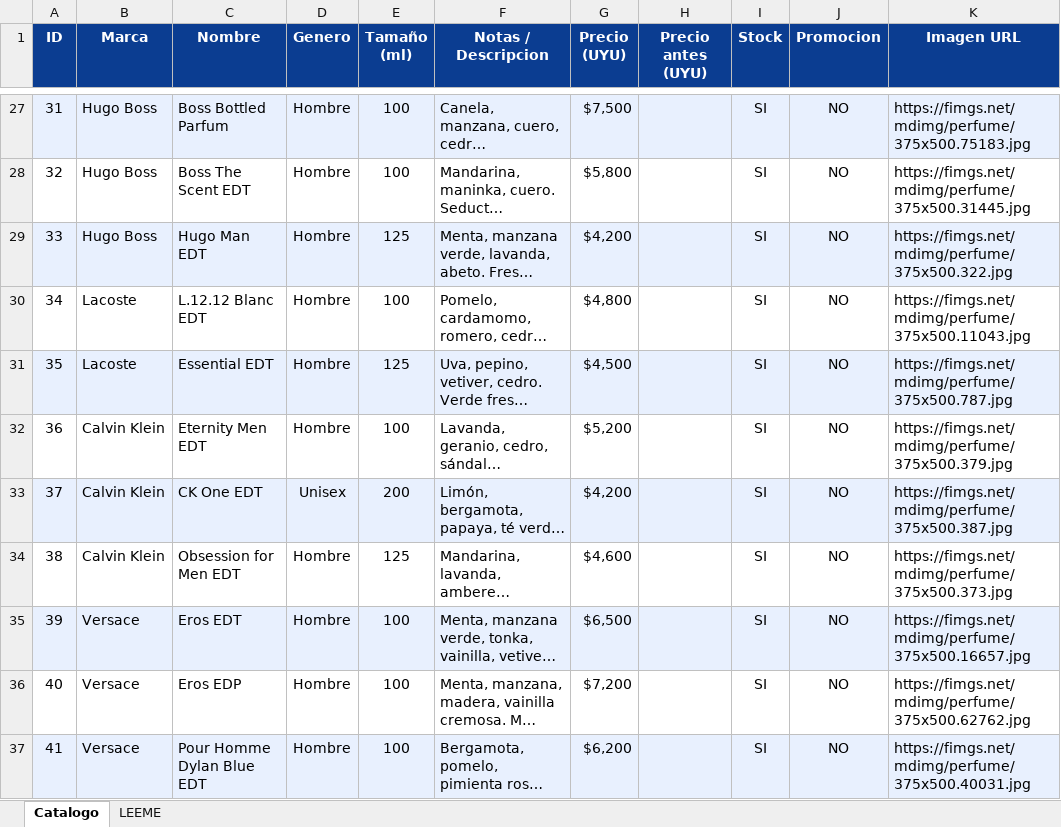
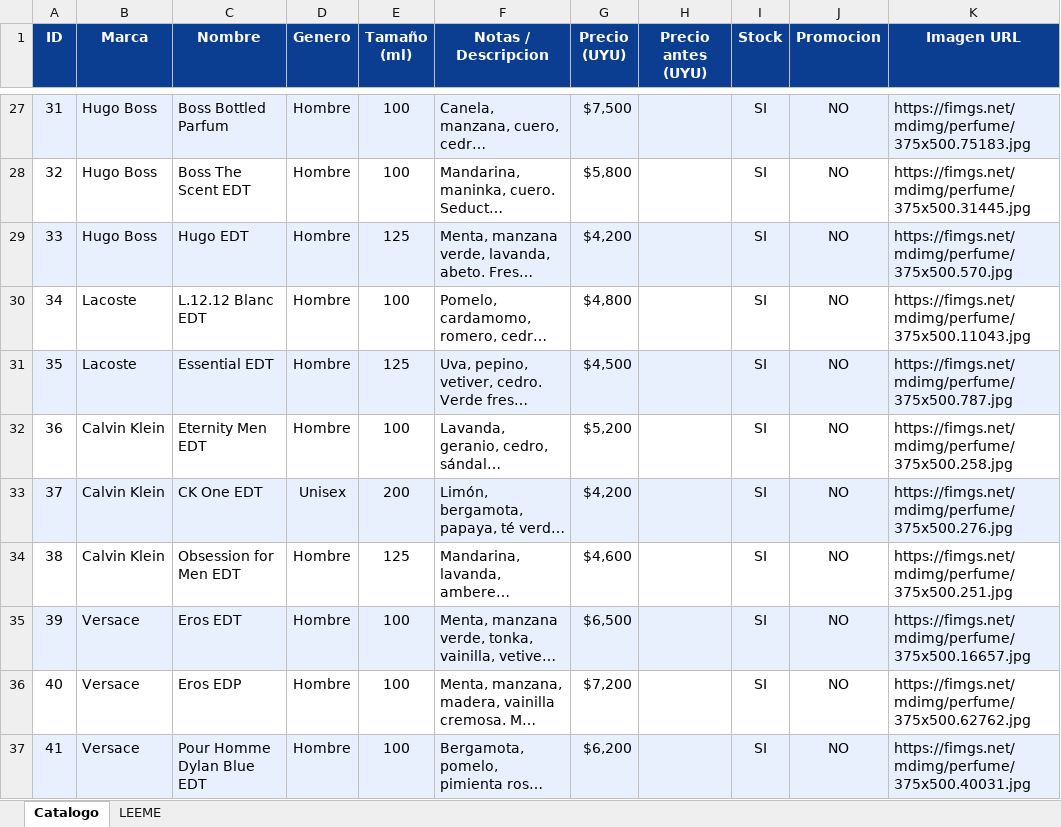
Before and after one commit to marcossuarezmkt-cpu/salvador-perfumeria, an Excel workbook: data/catalogo.xlsx, sheet Catalogo, drawn as a sheet; only a part is shown, gaps mark what is left out; long unchanged cells end in …; values as stored, in another font and other column widths than the file's, no borders; the diff covers the shown part only; the diff names each change by its address in the sheet, - before the commit and + after, or states it on an @@ line.

Commit message:
QA imágenes Fragrantica: 34 correcciones de IDs + renames (Tommy, Hugo, 212, etc)

```diff
--- a/data/catalogo.xlsx (sheet Catalogo)
+++ b/data/catalogo.xlsx (sheet Catalogo)
-C29 (Nombre): Hugo Man EDT
+C29 (Nombre): Hugo EDT
-K29 (Imagen URL): https://fimgs.net/mdimg/perfume/375x500.322.jpg
+K29 (Imagen URL): https://fimgs.net/mdimg/perfume/375x500.570.jpg
-K32 (Imagen URL): https://fimgs.net/mdimg/perfume/375x500.379.jpg
+K32 (Imagen URL): https://fimgs.net/mdimg/perfume/375x500.258.jpg
-K33 (Imagen URL): https://fimgs.net/mdimg/perfume/375x500.387.jpg
+K33 (Imagen URL): https://fimgs.net/mdimg/perfume/375x500.276.jpg
-K34 (Imagen URL): https://fimgs.net/mdimg/perfume/375x500.373.jpg
+K34 (Imagen URL): https://fimgs.net/mdimg/perfume/375x500.251.jpg
```
Also changed, not shown: 31 edited cells elsewhere in this sheet, sheet LEEME, 3 other files.
